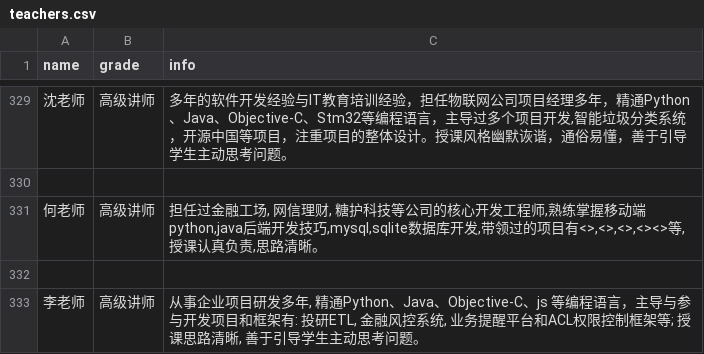
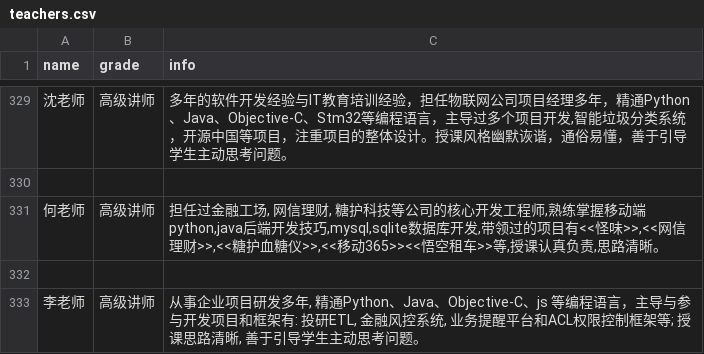
Before and after one commit to pgsheng/ScrapyStudy, a CSV file: results/teachers.csv, drawn as a sheet; only a part is shown, gaps mark what is left out.

```diff
--- a/results/teachers.csv
+++ b/results/teachers.csv
@@ -330,3 +330,3 @@ name	grade	info
 
-何老师	高级讲师	担任过金融工场, 网信理财, 糖护科技等公司的核心开发工程师,熟练掌握移动端python,java后端开发技巧,mysql,sqlite数据库开发,带领过的项目有<>,<>,<>,<><>等,授课认真负责,思路清晰。
+何老师	高级讲师	担任过金融工场, 网信理财, 糖护科技等公司的核心开发工程师,熟练掌握移动端python,java后端开发技巧,mysql,sqlite数据库开发,带领过的项目有<<怪味>>,<<网信理财>>,<<糖护血糖仪>>,<<移动365>><<悟空租车>>等,授课认真负责,思路清晰。
 
```
Also changed, not shown: 7 other files.
